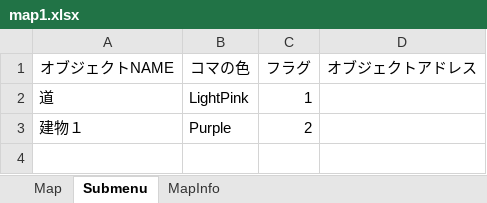
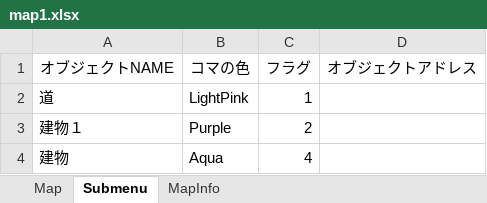
Before and after one commit to Hyougokita/MapEditor, an Excel workbook: map1.xlsx, sheet Submenu, drawn as a sheet; values as stored, in another font and other column widths than the file's, no borders; the diff names each change by its address in the sheet, - before the commit and + after, or states it on an @@ line.

```diff
--- a/map1.xlsx (sheet Submenu)
+++ b/map1.xlsx (sheet Submenu)
+row 4: 建物 | Aqua | 4
```
Also changed, not shown: 1 other file.
